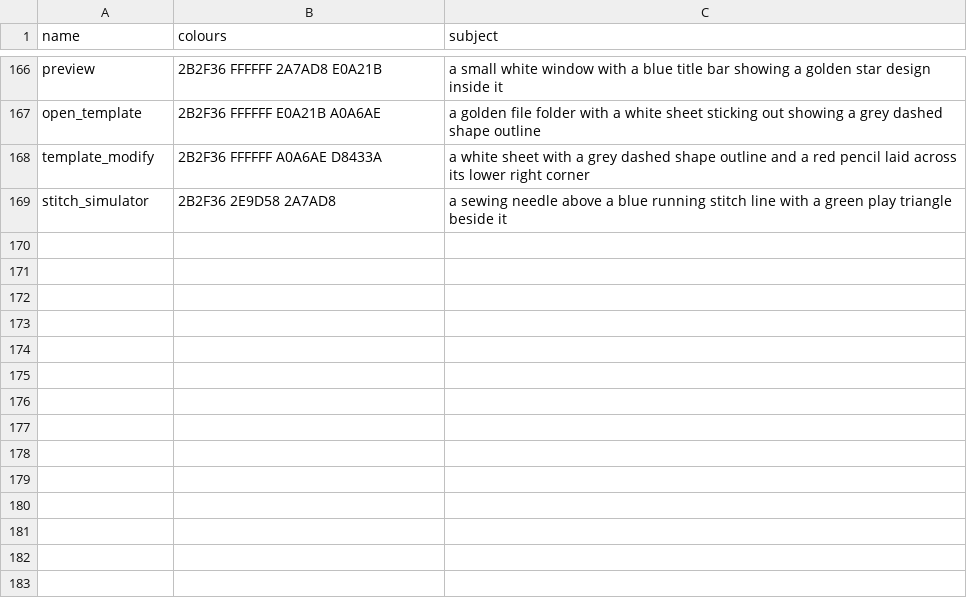
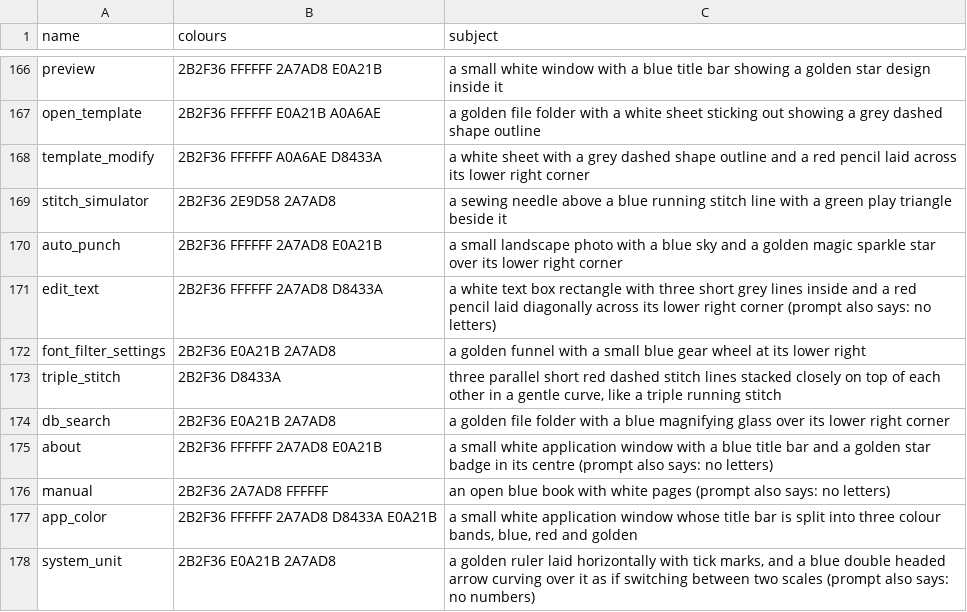
Before and after one commit to cristianonescu/OPE-Design11, a TSV file: assets/icons/commands/prompts.tsv, drawn as a sheet; only a part is shown, gaps mark what is left out; the diff names each change by its address in the sheet, - before the commit and + after, or states it on an @@ line.

```diff
--- a/assets/icons/commands/prompts.tsv
+++ b/assets/icons/commands/prompts.tsv
+row 170: auto_punch | 2B2F36 FFFFFF 2A7AD8 E0A21B | a small landscape photo with a blue sky and a golden magic sparkle star over its lower right corner
+row 171: edit_text | 2B2F36 FFFFFF 2A7AD8 D8433A | a white text box rectangle with three short grey lines inside and a red pencil laid diagonally across its lower right corner (prompt also says: no letters)
+row 172: font_filter_settings | 2B2F36 E0A21B 2A7AD8 | a golden funnel with a small blue gear wheel at its lower right
+row 173: triple_stitch | 2B2F36 D8433A | three parallel short red dashed stitch lines stacked closely on top of each other in a gentle curve, like a triple running stitch
+row 174: db_search | 2B2F36 E0A21B 2A7AD8 | a golden file folder with a blue magnifying glass over its lower right corner
+row 175: about | 2B2F36 FFFFFF 2A7AD8 E0A21B | a small white application window with a blue title bar and a golden star badge in its centre (prompt also says: no letters)
+row 176: manual | 2B2F36 2A7AD8 FFFFFF | an open blue book with white pages (prompt also says: no letters)
+row 177: app_color | 2B2F36 FFFFFF 2A7AD8 D8433A E0A21B | a small white application window whose title bar is split into three colour bands, blue, red and golden
+row 178: system_unit | 2B2F36 E0A21B 2A7AD8 | a golden ruler laid horizontally with tick marks, and a blue double headed arrow curving over it as if switching between two scales (prompt also says: no numbers)
```
Also changed, not shown: assets/icons/commands/higgsfield-jobs.tsv, assets/illustrations/higgsfield-jobs.tsv, 23 other files.
